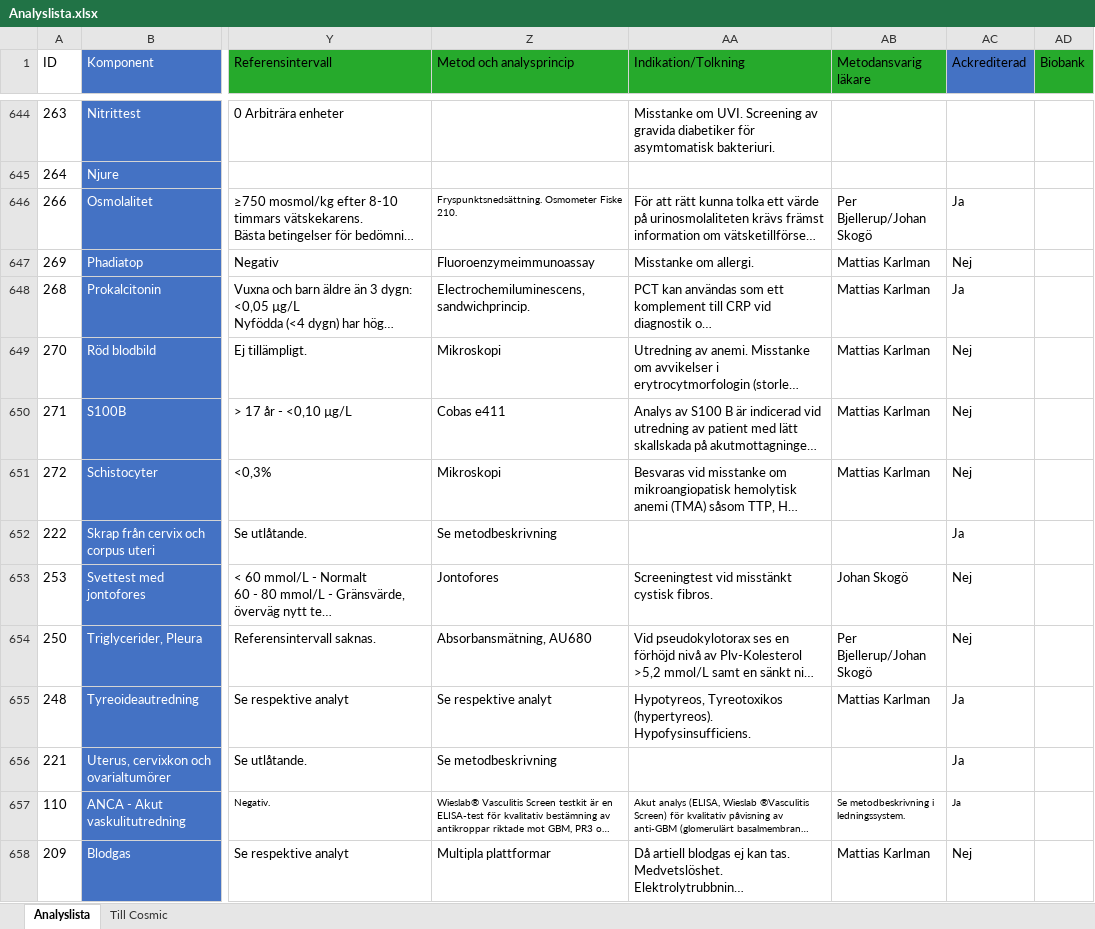
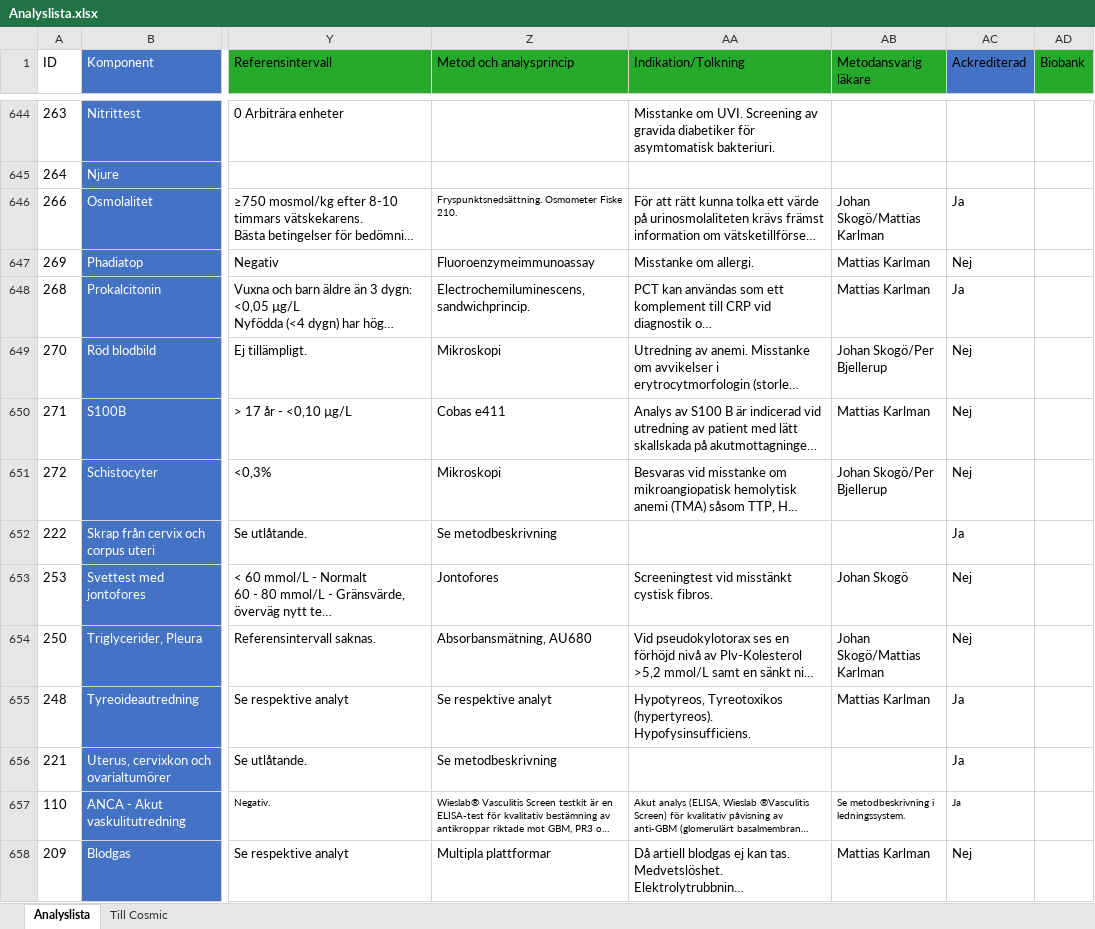
Before and after one commit to LabVastmanland/methodlist, an Excel workbook: Analyslista.xlsx, sheet Analyslista, drawn as a sheet; only a part is shown, gaps mark what is left out; long unchanged cells end in …; values as stored, in another font and other column widths than the file's, no borders; conditional formats and table styles not drawn; the diff covers the shown part only; the diff names each change by its address in the sheet, - before the commit and + after, or states it on an @@ line.

```diff
--- a/Analyslista.xlsx (sheet Analyslista)
+++ b/Analyslista.xlsx (sheet Analyslista)
-AB646 (Metodansvarig läkare): Per Bjellerup/Johan Skogö
+AB646 (Metodansvarig läkare): Johan Skogö/Mattias Karlman
-AB649 (Metodansvarig läkare): Mattias Karlman
+AB649 (Metodansvarig läkare): Johan Skogö/Per Bjellerup
-AB651 (Metodansvarig läkare): Mattias Karlman
+AB651 (Metodansvarig läkare): Johan Skogö/Per Bjellerup
-AB654 (Metodansvarig läkare): Per Bjellerup/Johan Skogö
+AB654 (Metodansvarig läkare): Johan Skogö/Mattias Karlman
```
Also changed, not shown: 100 edited cells elsewhere in this sheet.
